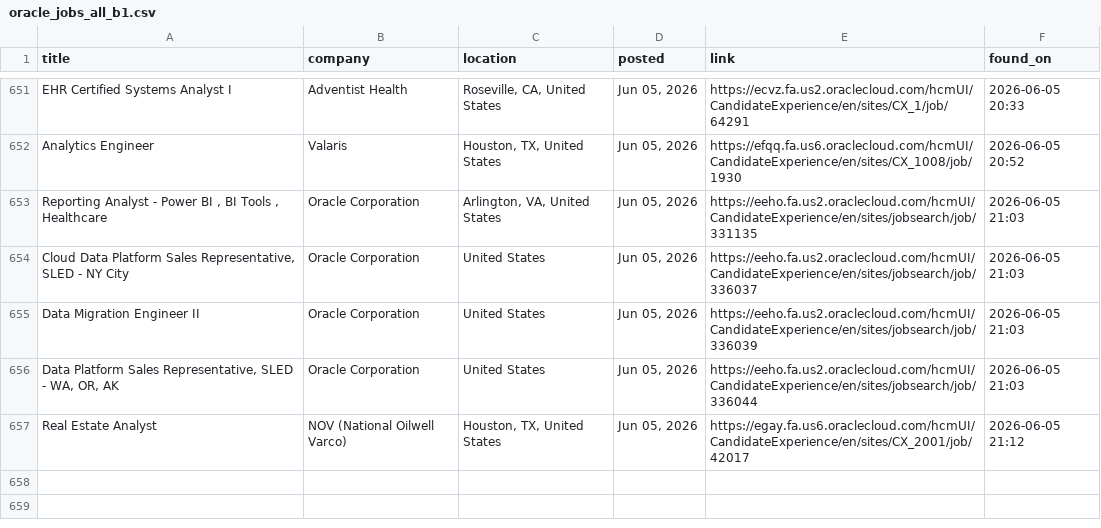
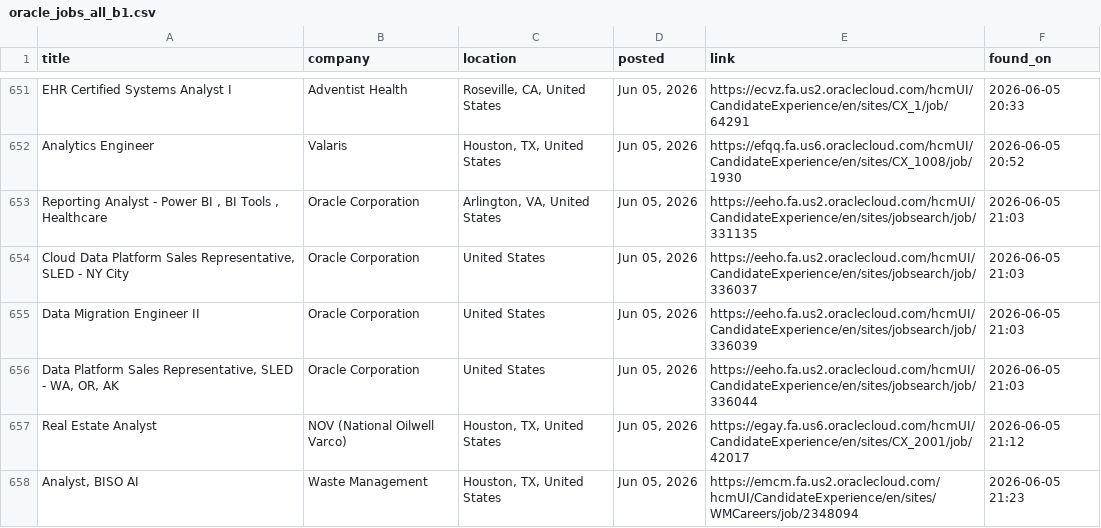
Before and after one commit to OzSpidey/Job_Automation, a CSV file: csv/oracle_jobs_all_b1.csv, drawn as a sheet; only a part is shown, gaps mark what is left out; the diff names each change by its address in the sheet, - before the commit and + after, or states it on an @@ line.

```diff
--- a/csv/oracle_jobs_all_b1.csv
+++ b/csv/oracle_jobs_all_b1.csv
+row 658: Analyst, BISO AI | Waste Management | Houston, TX, United States | Jun 05, 2026 | https://emcm.fa.us2.oraclecloud.com/hcmUI/CandidateExperience/en/sites/WMCareers/job/2348094 | 2026-06-05 21:23
```
Also changed, not shown: 1 other file.
